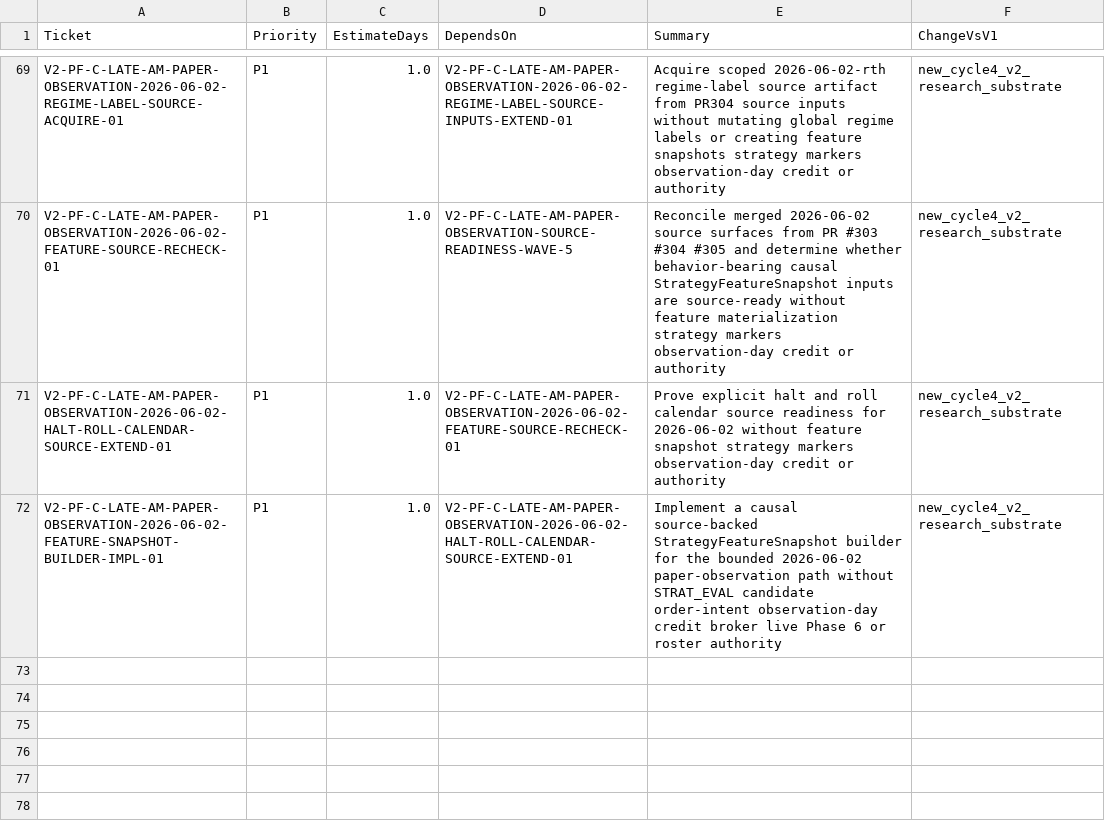
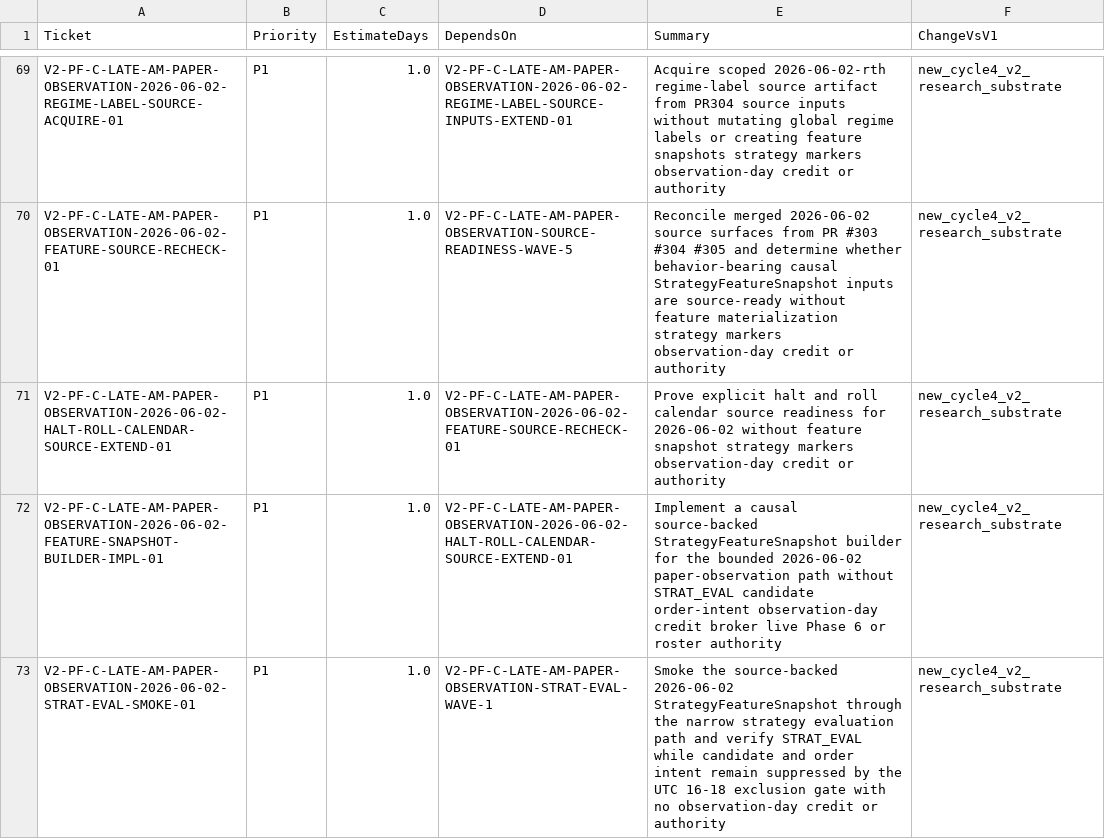
Before and after one commit to neeljaiswal90/Quant-Futures-App, a CSV file: docs/plan/new_app_v1_ticket_backlog_v6.csv, drawn as a sheet; only a part is shown, gaps mark what is left out; the diff names each change by its address in the sheet, - before the commit and + after, or states it on an @@ line.

Commit message:
Add 2026-06-02 strat eval smoke evidence

```diff
--- a/docs/plan/new_app_v1_ticket_backlog_v6.csv
+++ b/docs/plan/new_app_v1_ticket_backlog_v6.csv
+row 73: V2-PF-C-LATE-AM-PAPER-OBSERVATION-2026-06-02-STRAT-EVAL-SMOKE-01 | P1 | 1.0 | V2-PF-C-LATE-AM-PAPER-OBSERVATION-STRAT-EVAL-WAVE-1 | Smoke the source-backed 2026-06-02 StrategyFeatureSnapshot through the narrow strategy evaluation path and verify STRAT_EVAL while candidate and order intent remain suppressed by the UTC 16-18 exclusion gate with no observation-day credit or authority | new_cycle4_v2_research_substrate
```
Also changed, not shown: 5 other files.
